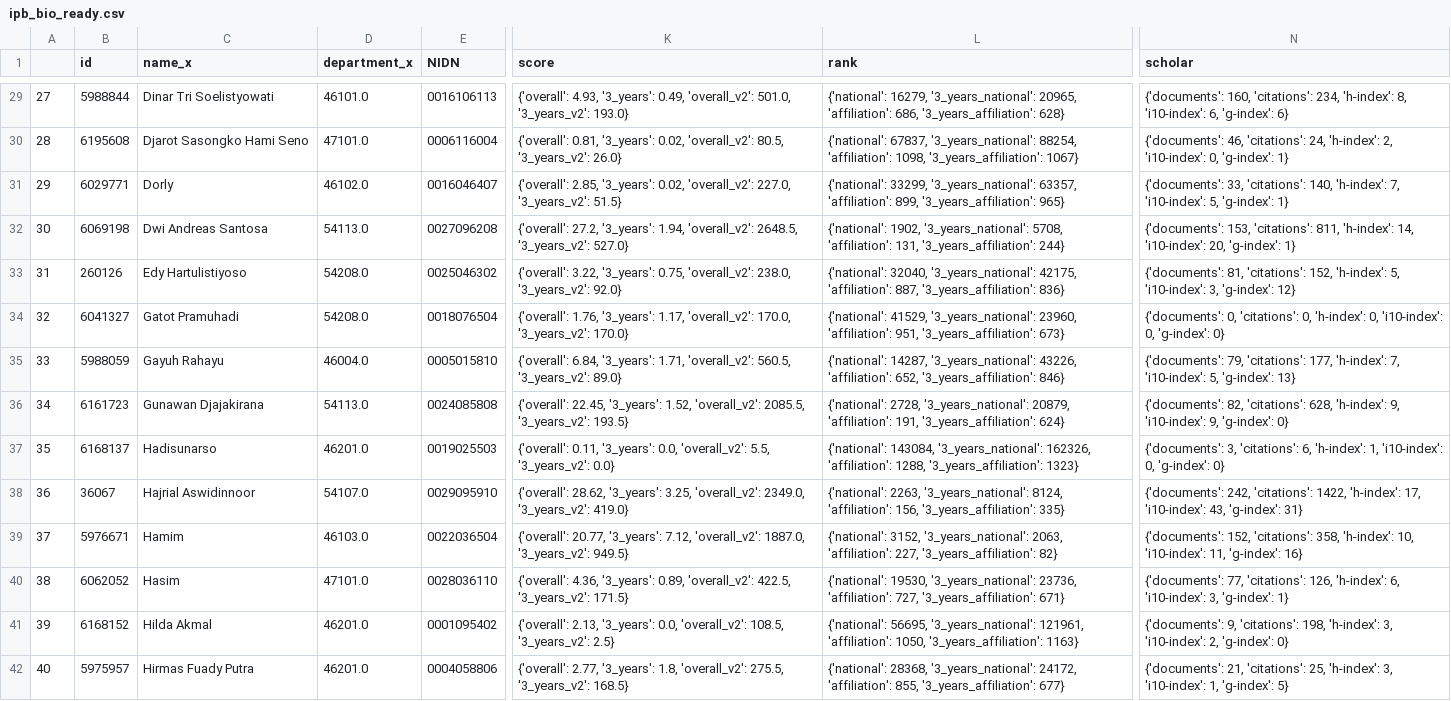
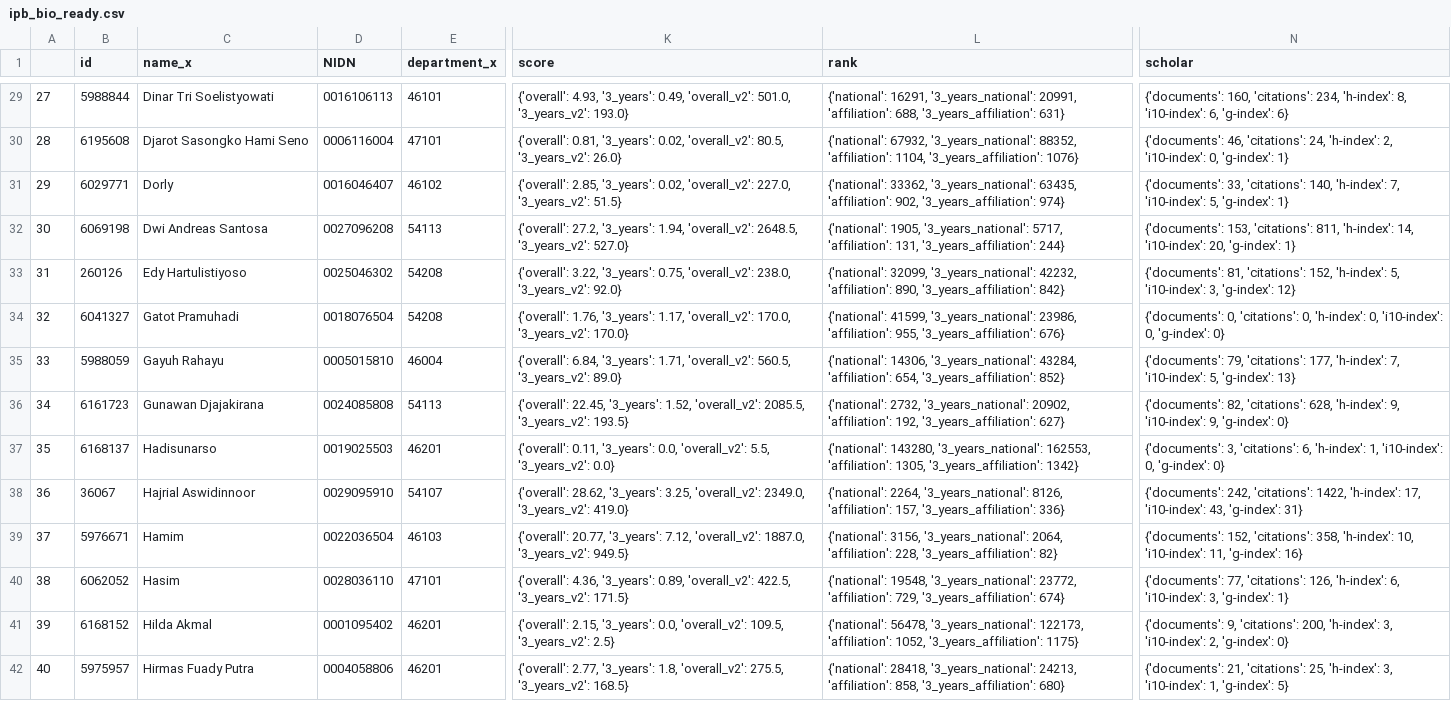
Before and after one commit to matinnuhamunada/SINTA_data_mining, a CSV file: tables/ipb_bio_ready.csv, drawn as a sheet; only a part is shown, gaps mark what is left out; removed rows and columns are numbered as before the commit, all else as after; the diff covers the shown part only; the diff names each change by its address in the sheet, - before the commit and + after, or states it on an @@ line.

```diff
--- a/tables/ipb_bio_ready.csv
+++ b/tables/ipb_bio_ready.csv
-column D (department_x), rows 29-42: 46101.0 | 47101.0 | 46102.0 | 54113.0 | 54208.0 | 54208.0 | 46004.0 | 54113.0 | 46201.0 | 54107.0 | 46103.0 | 47101.0 | 46201.0 | 46201.0
+column E (department_x), rows 29-42: 46101 | 47101 | 46102 | 54113 | 54208 | 54208 | 46004 | 54113 | 46201 | 54107 | 46103 | 47101 | 46201 | 46201
-L29 (rank): {'national': 16279, '3_years_national': 20965, 'affiliation': 686, '3_years_affiliation': 628}
+L29 (rank): {'national': 16291, '3_years_national': 20991, 'affiliation': 688, '3_years_affiliation': 631}
-L30 (rank): {'national': 67837, '3_years_national': 88254, 'affiliation': 1098, '3_years_affiliation': 1067}
+L30 (rank): {'national': 67932, '3_years_national': 88352, 'affiliation': 1104, '3_years_affiliation': 1076}
-L31 (rank): {'national': 33299, '3_years_national': 63357, 'affiliation': 899, '3_years_affiliation': 965}
+L31 (rank): {'national': 33362, '3_years_national': 63435, 'affiliation': 902, '3_years_affiliation': 974}
-L32 (rank): {'national': 1902, '3_years_national': 5708, 'affiliation': 131,…
+L32 (rank): {'national': 1905, '3_years_national': 5717, 'affiliation': 131,…
-L33 (rank): {'national': 32040, '3_years_national': 42175, 'affiliation': 887, '3_years_affiliation': 836}
+L33 (rank): {'national': 32099, '3_years_national': 42232, 'affiliation': 890, '3_years_affiliation': 842}
-L34 (rank): {'national': 41529, '3_years_national': 23960, 'affiliation': 951, '3_years_affiliation': 673}
+L34 (rank): {'national': 41599, '3_years_national': 23986, 'affiliation': 955, '3_years_affiliation': 676}
-L35 (rank): {'national': 14287, '3_years_national': 43226, 'affiliation': 652, '3_years_affiliation': 846}
+L35 (rank): {'national': 14306, '3_years_national': 43284, 'affiliation': 654, '3_years_affiliation': 852}
-L36 (rank): {'national': 2728, '3_years_national': 20879, 'affiliation': 191, '3_years_affiliation': 624}
+L36 (rank): {'national': 2732, '3_years_national': 20902, 'affiliation': 192, '3_years_affiliation': 627}
-L37 (rank): {'national': 143084, '3_years_national': 162326, 'affiliation': 1288, '3_years_affiliation': 1323}
+L37 (rank): {'national': 143280, '3_years_national': 162553, 'affiliation': 1305, '3_years_affiliation': 1342}
-L38 (rank): {'national': 2263, '3_years_national': 8124, 'affiliation': 156, '3_years_affiliation': 335}
+L38 (rank): {'national': 2264, '3_years_national': 8126, 'affiliation': 157, '3_years_affiliation': 336}
-L39 (rank): {'national': 3152, '3_years_national': 2063, 'affiliation': 227, '3_years_affiliation': 82}
+L39 (rank): {'national': 3156, '3_years_national': 2064, 'affiliation': 228, '3_years_affiliation': 82}
-L40 (rank): {'national': 19530, '3_years_national': 23736, 'affiliation': 727, '3_years_affiliation': 671}
+L40 (rank): {'national': 19548, '3_years_national': 23772, 'affiliation': 729, '3_years_affiliation': 674}
-K41 (score): {'overall': 2.13, '3_years': 0.0, 'overall_v2': 108.5, '3_years_v2': 2.5}
+K41 (score): {'overall': 2.15, '3_years': 0.0, 'overall_v2': 109.5, '3_years_v2': 2.5}
-L41 (rank): {'national': 56695, '3_years_national': 121961, 'affiliation': 1050, '3_years_affiliation': 1163}
+L41 (rank): {'national': 56478, '3_years_national': 122173, 'affiliation': 1052, '3_years_affiliation': 1175}
-N41 (scholar): …9, 'citations': 198, 'h-index': 3,…
+N41 (scholar): …9, 'citations': 200, 'h-index': 3,…
-L42 (rank): {'national': 28368, '3_years_national': 24172, 'affiliation': 855, '3_years_affiliation': 677}
+L42 (rank): {'national': 28418, '3_years_national': 24213, 'affiliation': 858, '3_years_affiliation': 680}
```
Also changed, not shown: 110 edited cells elsewhere in this file, tables/ugm_bio_ready.csv, tables/ui_bio_ready.csv, 10 other files.
